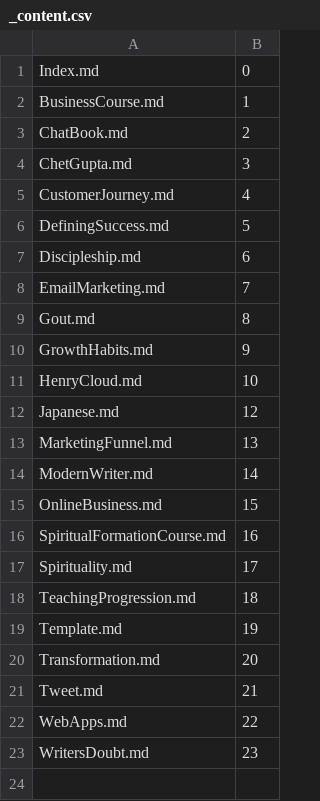
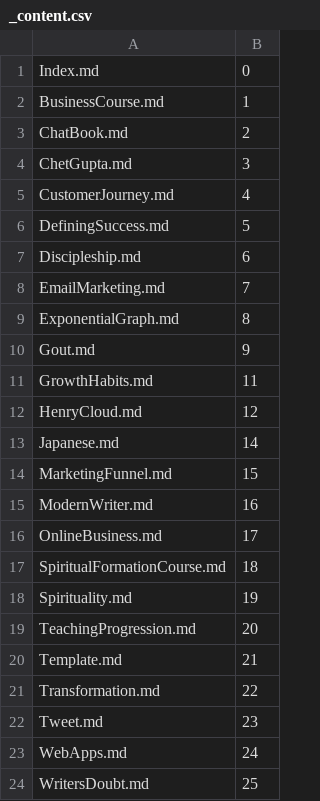
Before and after one commit to Mark-Seaman/DigitalOcean-2023, a CSV file: Documents/shrinking-world.com/ai/_content.csv, drawn as a sheet.

```diff
--- a/Documents/shrinking-world.com/ai/_content.csv
+++ b/Documents/shrinking-world.com/ai/_content.csv
@@ -8,16 +8,17 @@ Discipleship.md,6
 EmailMarketing.md,7
-Gout.md,8
-GrowthHabits.md,9
-HenryCloud.md,10
-Japanese.md,12
-MarketingFunnel.md,13
-ModernWriter.md,14
-OnlineBusiness.md,15
-SpiritualFormationCourse.md,16
-Spirituality.md,17
-TeachingProgression.md,18
-Template.md,19
-Transformation.md,20
-Tweet.md,21
-WebApps.md,22
-WritersDoubt.md,23
+ExponentialGraph.md,8
+Gout.md,9
+GrowthHabits.md,11
+HenryCloud.md,12
+Japanese.md,14
+MarketingFunnel.md,15
+ModernWriter.md,16
+OnlineBusiness.md,17
+SpiritualFormationCourse.md,18
+Spirituality.md,19
+TeachingProgression.md,20
+Template.md,21
+Transformation.md,22
+Tweet.md,23
+WebApps.md,24
+WritersDoubt.md,25
```
Also changed, not shown: Documents/shrinking-world.io/_content.csv, 9 other files.
